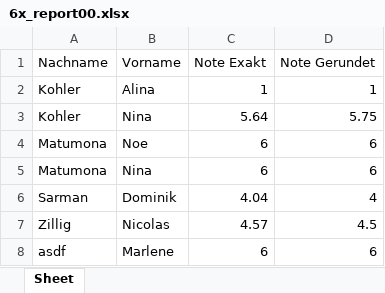
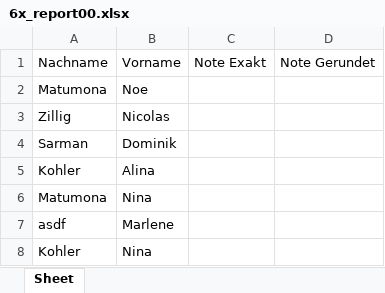
Before and after one commit to marcesch/exam_grade_tool, an Excel workbook: results_tests/6x_report00.xlsx, sheet Sheet, drawn as a sheet; values as stored, in another font and other column widths than the file's, no borders; removed rows and columns are numbered as before the commit, all else as after; the diff names each change by its address in the sheet, - before the commit and + after, or states it on an @@ line.

```diff
--- a/results_tests/6x_report00.xlsx (sheet Sheet)
+++ b/results_tests/6x_report00.xlsx (sheet Sheet)
-row 2: Kohler | Alina | 1 | 1
-row 3: Kohler | Nina | 5.64 | 5.75
-C2: 6
+C2: (empty)
-D2: 6
+D2: (empty)
-row 5: Matumona | Nina | 6 | 6
-row 6: Sarman | Dominik | 4.04 | 4
-C3: 4.57
+C3: (empty)
-D3: 4.5
+D3: (empty)
+row 4: Sarman | Dominik
+row 5: Kohler | Alina
+row 6: Matumona | Nina
-C7: 6
+C7: (empty)
-D7: 6
+D7: (empty)
+row 8: Kohler | Nina
```
Also changed, not shown: tmp/klassen/2015_HS_6x/6x_report00.xlsx, tmp/klassen/2015_HS_6x/pruefungen/pruefungen.xlsx, 8 other files.
